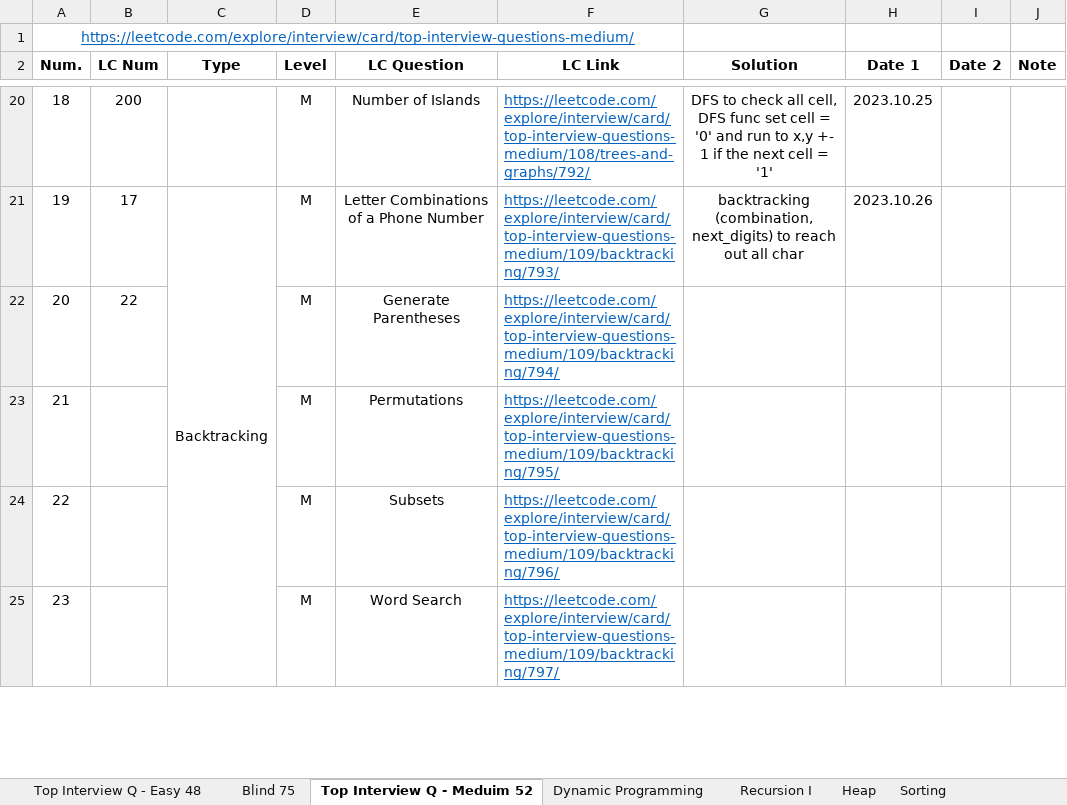
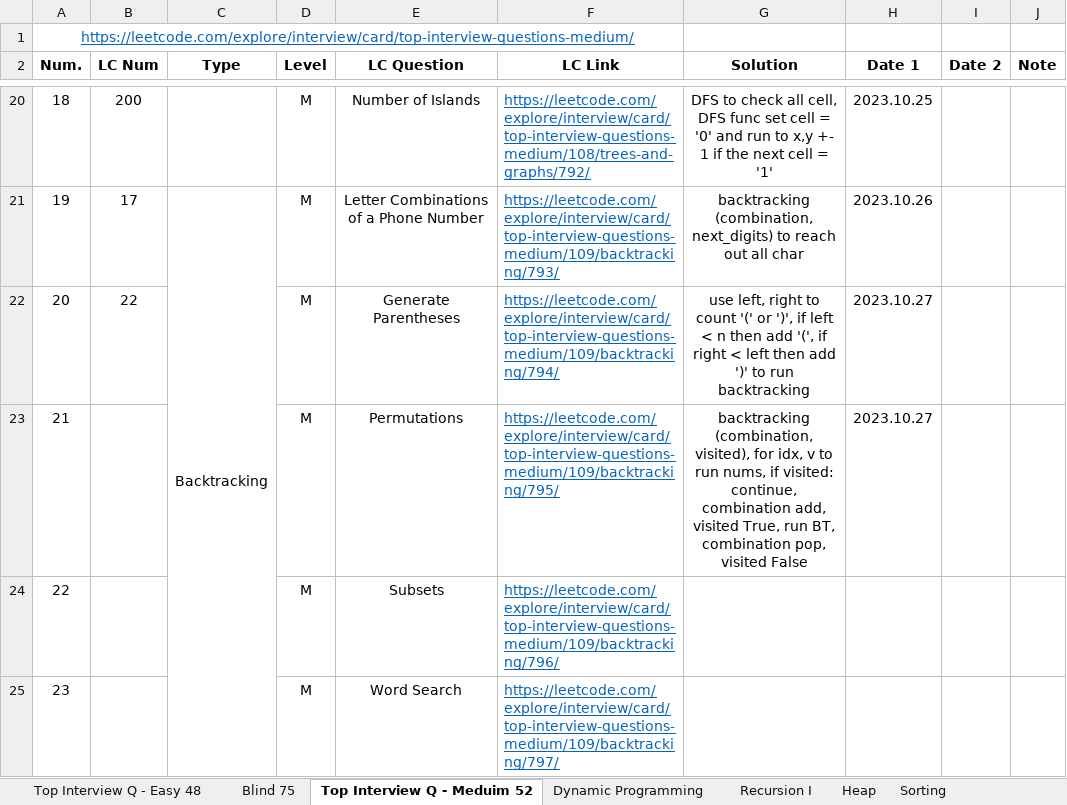
Before and after one commit to Ylieo816/Learning-Leetcode, an Excel workbook: LC Practice Progress.xlsx, sheet Top Interview Q - Meduim 52, drawn as a sheet; only a part is shown, gaps mark what is left out; values as stored, in another font and other column widths than the file's, no borders; the diff names each change by its address in the sheet, - before the commit and + after, or states it on an @@ line.

Commit message:
[20231027] Leetcode - Top-Interview-Medium 52 (20-21)

```diff
--- a/LC Practice Progress.xlsx (sheet Top Interview Q - Meduim 52)
+++ b/LC Practice Progress.xlsx (sheet Top Interview Q - Meduim 52)
-G22 (Solution): (empty)
+G22 (Solution): use left, right to count '(' or ')', if left < n then add '(', if right < left then add ')' to run backtracking
-H22:H23 (Date 1): (empty)
+H22:H23 (Date 1): 2023.10.27
-G23 (Solution): (empty)
+G23 (Solution): backtracking (combination, visited), for idx, v to run nums, if visited: continue, combination add, visited True, run BT, combination pop, visited False
```
Also changed, not shown: 2 other files.
